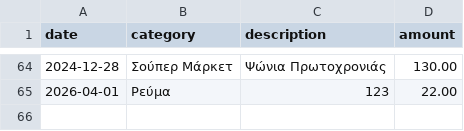
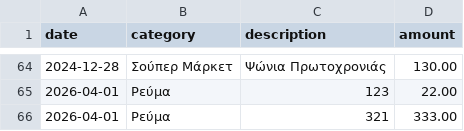
Before and after one commit to magnusxiii/magnusxiii.github.io, a CSV file: row/sales/expenses.csv, drawn as a sheet; only a part is shown, gaps mark what is left out; the diff names each change by its address in the sheet, - before the commit and + after, or states it on an @@ line.

Commit message:
➕ Ρεύμα 333.00€ — 321

```diff
--- a/row/sales/expenses.csv
+++ b/row/sales/expenses.csv
+row 66: 2026-04-01 | Ρεύμα | 321 | 333.00
```
